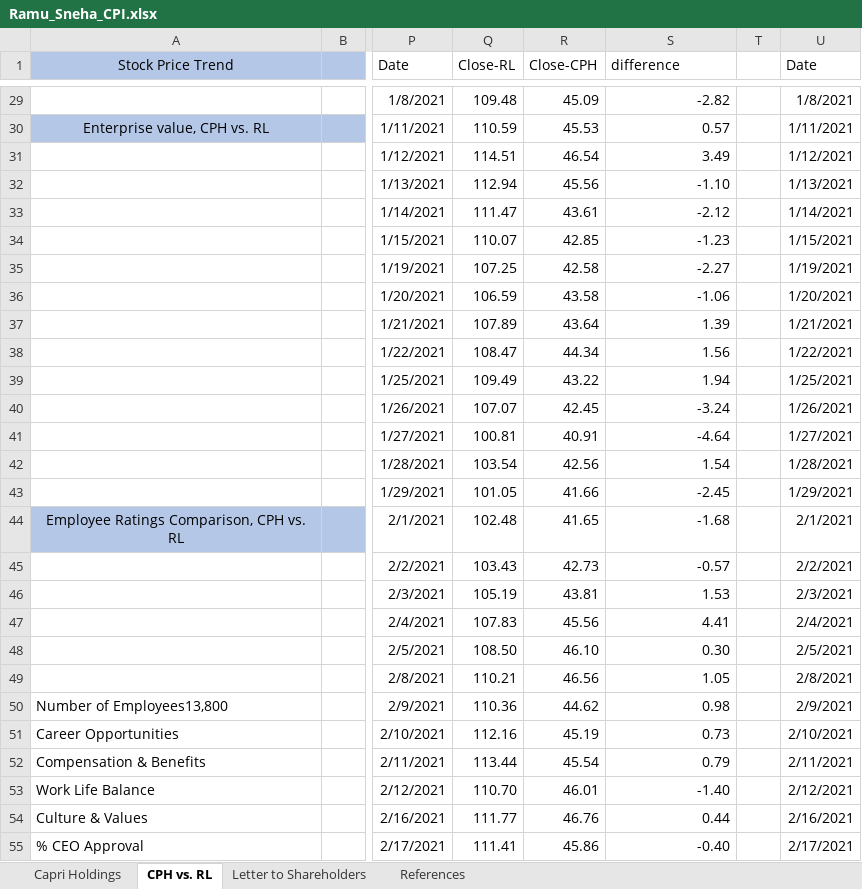
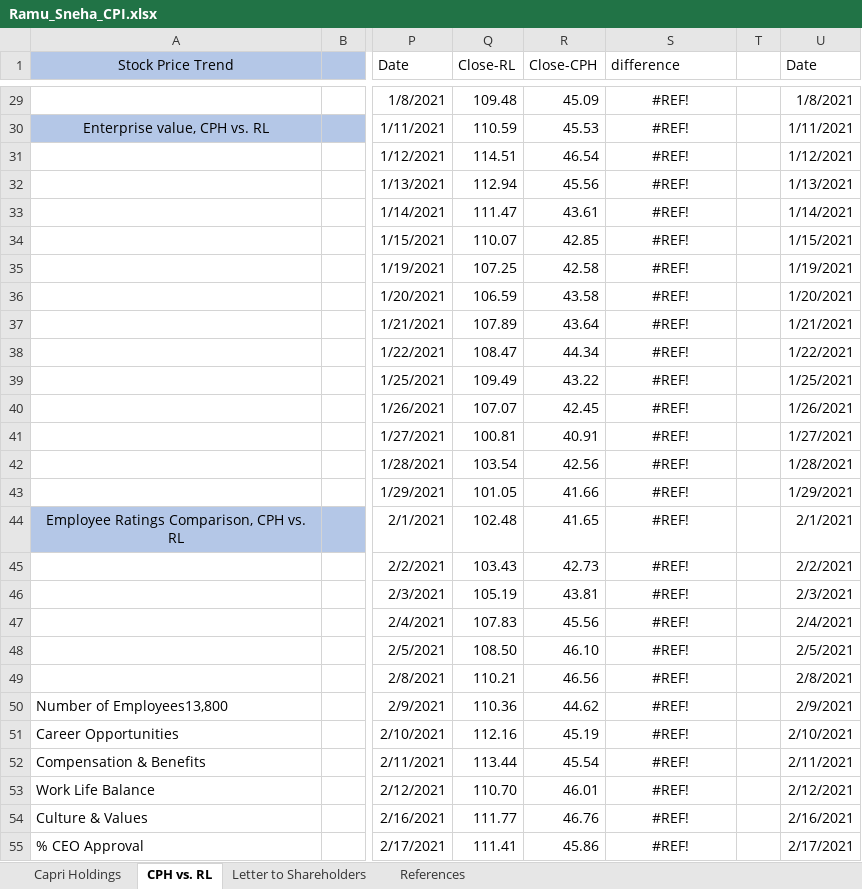
Before and after one commit to Sneha0697/CPH-Performance, an Excel workbook: Ramu_Sneha_CPI.xlsx, sheet CPH vs. RL, drawn as a sheet; only a part is shown, gaps mark what is left out; values as stored, in another font and other column widths than the file's, no borders; charts and pictures and table styles not drawn; the diff covers the shown part only; the diff names each change by its address in the sheet, - before the commit and + after, or states it on an @@ line.

```diff
--- a/Ramu_Sneha_CPI.xlsx (sheet CPH vs. RL)
+++ b/Ramu_Sneha_CPI.xlsx (sheet CPH vs. RL)
-S29:S55 alignment: right
+S29:S55 alignment: center
-S29 (difference): -2.82
+S29 (difference): #REF!
-S30 (difference): 0.57
+S30 (difference): #REF!
-S31 (difference): 3.49
+S31 (difference): #REF!
-S32 (difference): -1.10
+S32 (difference): #REF!
-S33 (difference): -2.12
+S33 (difference): #REF!
-S34 (difference): -1.23
+S34 (difference): #REF!
-S35 (difference): -2.27
+S35 (difference): #REF!
-S36 (difference): -1.06
+S36 (difference): #REF!
-S37 (difference): 1.39
+S37 (difference): #REF!
-S38 (difference): 1.56
+S38 (difference): #REF!
-S39 (difference): 1.94
+S39 (difference): #REF!
-S40 (difference): -3.24
+S40 (difference): #REF!
-S41 (difference): -4.64
+S41 (difference): #REF!
-S42 (difference): 1.54
+S42 (difference): #REF!
-S43 (difference): -2.45
+S43 (difference): #REF!
-S44 (difference): -1.68
+S44 (difference): #REF!
-S45 (difference): -0.57
+S45 (difference): #REF!
-S46 (difference): 1.53
+S46 (difference): #REF!
-S47 (difference): 4.41
+S47 (difference): #REF!
-S48 (difference): 0.30
+S48 (difference): #REF!
-S49 (difference): 1.05
+S49 (difference): #REF!
-S50 (difference): 0.98
+S50 (difference): #REF!
-S51 (difference): 0.73
+S51 (difference): #REF!
-S52 (difference): 0.79
+S52 (difference): #REF!
-S53 (difference): -1.40
+S53 (difference): #REF!
-S54 (difference): 0.44
+S54 (difference): #REF!
-S55 (difference): -0.40
+S55 (difference): #REF!
```
Also changed, not shown: 225 edited cells and cell formats elsewhere in this sheet, charts or pictures.
